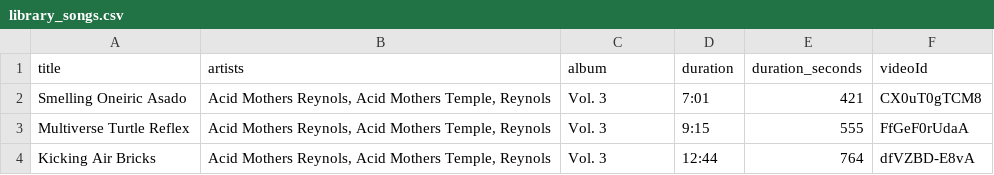
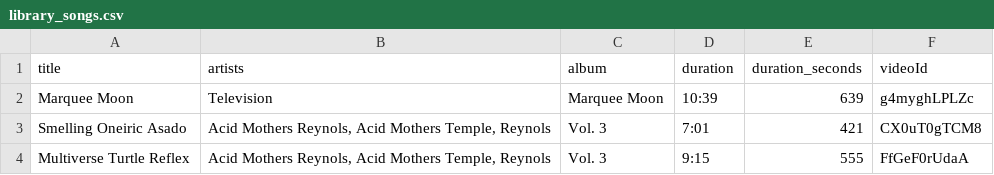
Before and after one commit to jwenerd/ytm-dl, a CSV file: output/library_songs.csv, drawn as a sheet; only a part is shown; the shorter side is filled out with more unchanged rows; the diff names each change by its address in the sheet, - before the commit and + after, or states it on an @@ line.

```diff
--- a/output/library_songs.csv
+++ b/output/library_songs.csv
+row 2: Marquee Moon | Television | Marquee Moon | 10:39 | 639 | g4myghLPLZc
```
Also changed, not shown: output/history.csv, output/liked_songs.csv, 4 other files.
